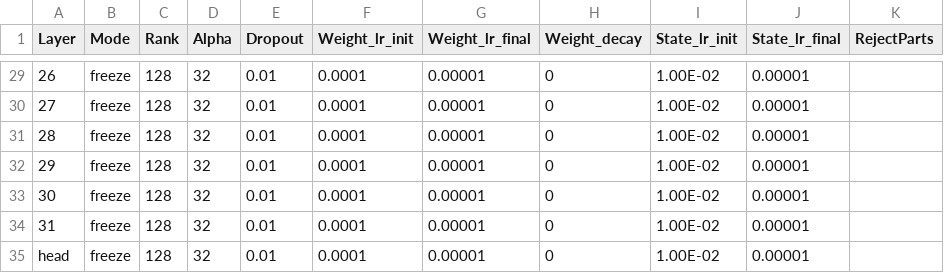
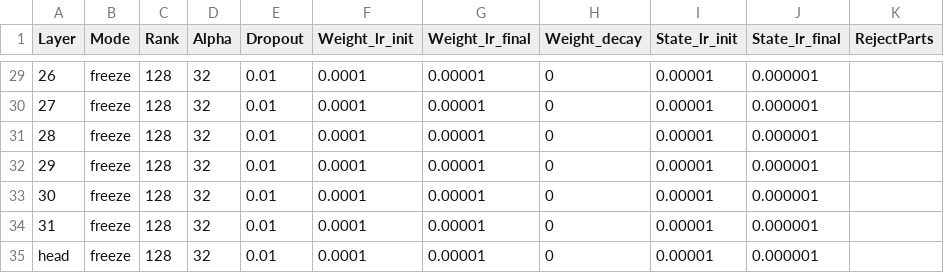
Before and after one commit to OpenMOSE/RWKV-LM-RLHF, a CSV file: main/layerprofile/32_TEST_State.csv, drawn as a sheet; only a part is shown, gaps mark what is left out; the diff covers the shown part only; the diff names each change by its address in the sheet, - before the commit and + after, or states it on an @@ line.

```diff
--- a/main/layerprofile/32_TEST_State.csv
+++ b/main/layerprofile/32_TEST_State.csv
-I29:I35 (State_lr_init): 1.00E-02
+I29:I35 (State_lr_init): 0.00001
-J29:J35 (State_lr_final): 0.00001
+J29:J35 (State_lr_final): 0.000001
```
Also changed, not shown: 53 edited cells elsewhere in this file, 41 other files.
